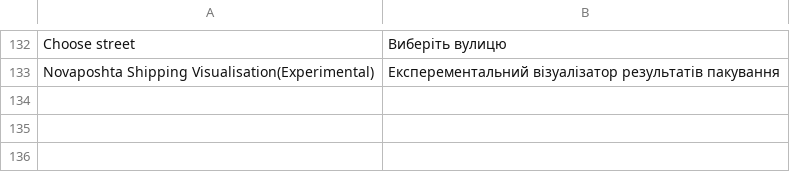
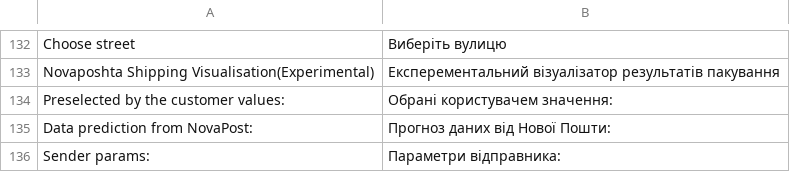
Before and after one commit to PerspectiveTeam/NovaposhtaShipping, a CSV file: i18n/en_US.csv, drawn as a sheet; only a part is shown, gaps mark what is left out.

Commit message:
✨️ 💬 Update translation files for Ukrainian and Russian languages
🌐 i18n/uk_UA.csv:
- Updated translations for delivery price and day of delivery
- Added translations for preselected customer values and sender parameters

🌐 i18n/ru_RU.csv:
- Updated translations for delivery price and day of delivery
- Added translations for preselected customer values and sender parameters

🌐 i18n/en_US.csv:
- Added translations for preselected customer values and sender parameters

```diff
--- a/i18n/en_US.csv
+++ b/i18n/en_US.csv
@@ -133 +133,4 @@
 "Novaposhta Shipping Visualisation(Experimental)","Експерементальний візуалізатор результатів пакування"
+"Preselected by the customer values:","Обрані користувачем значення:"
+"Data prediction from NovaPost:","Прогноз даних від Нової Пошти:"
+"Sender params:","Параметри відправника:"
```
Also changed, not shown: i18n/ru_RU.csv, i18n/uk_UA.csv.
